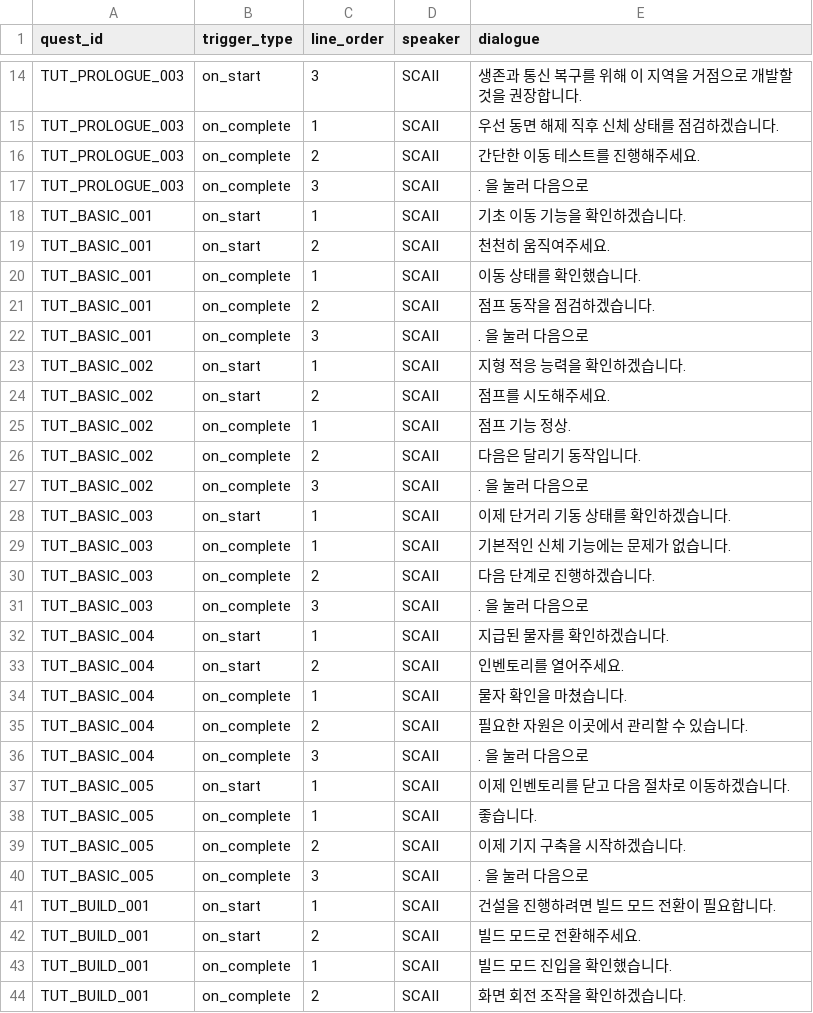
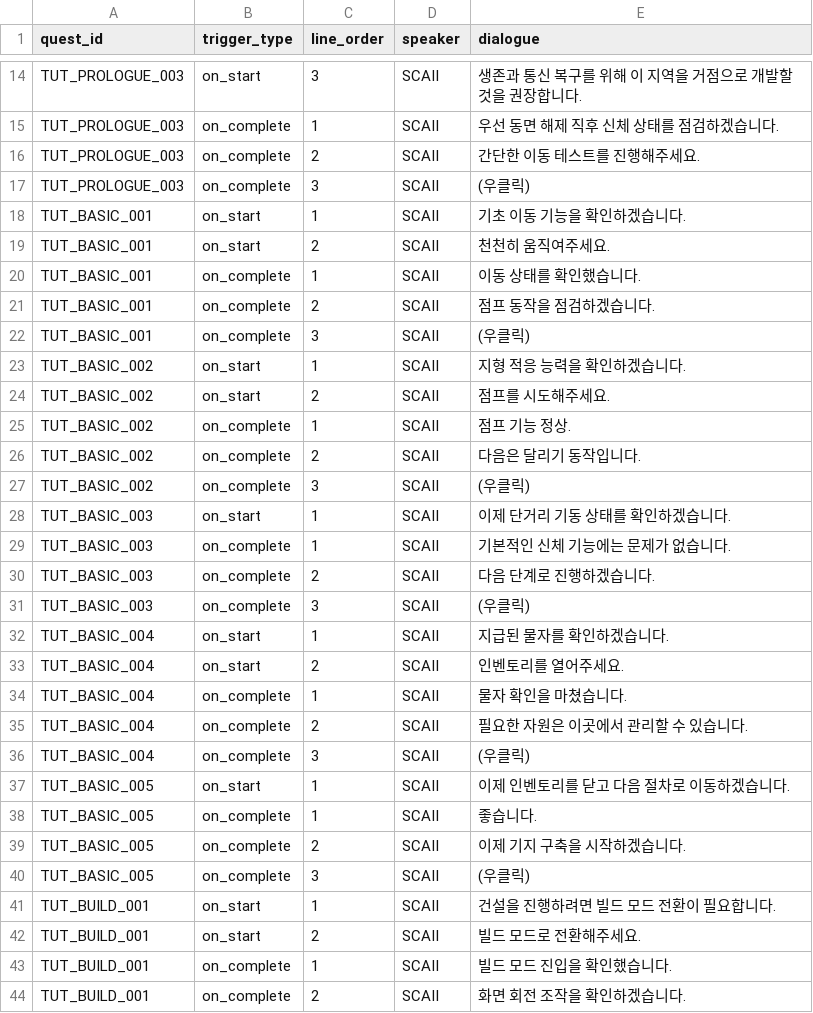
Before and after one commit to PU3-Lab/factory-space, a CSV file: frontend/Source/Wanted_Factory/Data/tutorial_quest_dialogue.csv, drawn as a sheet; only a part is shown, gaps mark what is left out; the diff covers the shown part only.

Commit message:
Update tutorial_quest_dialogue.csv

```diff
--- a/frontend/Source/Wanted_Factory/Data/tutorial_quest_dialogue.csv
+++ b/frontend/Source/Wanted_Factory/Data/tutorial_quest_dialogue.csv
@@ -16,3 +16,3 @@ TUT_PROLOGUE_003,on_complete,1,SCAII,"우선 동면 해제 직후 신체 상태
 TUT_PROLOGUE_003,on_complete,2,SCAII,"간단한 이동 테스트를 진행해주세요."
-TUT_PROLOGUE_003,on_complete,3,SCAII,". 을 눌러 다음으로"
+TUT_PROLOGUE_003,on_complete,3,SCAII,"(우클릭)"
 TUT_BASIC_001,on_start,1,SCAII,"기초 이동 기능을 확인하겠습니다."
@@ -21,3 +21,3 @@ TUT_BASIC_001,on_complete,1,SCAII,"이동 상태를 확인했습니다."
 TUT_BASIC_001,on_complete,2,SCAII,"점프 동작을 점검하겠습니다."
-TUT_BASIC_001,on_complete,3,SCAII,". 을 눌러 다음으로"
+TUT_BASIC_001,on_complete,3,SCAII,"(우클릭)"
 TUT_BASIC_002,on_start,1,SCAII,"지형 적응 능력을 확인하겠습니다."
@@ -26,3 +26,3 @@ TUT_BASIC_002,on_complete,1,SCAII,"점프 기능 정상."
 TUT_BASIC_002,on_complete,2,SCAII,"다음은 달리기 동작입니다."
-TUT_BASIC_002,on_complete,3,SCAII,". 을 눌러 다음으로"
+TUT_BASIC_002,on_complete,3,SCAII,"(우클릭)"
 TUT_BASIC_003,on_start,1,SCAII,"이제 단거리 기동 상태를 확인하겠습니다."
@@ -30,3 +30,3 @@ TUT_BASIC_003,on_complete,1,SCAII,"기본적인 신체 기능에는 문제가
 TUT_BASIC_003,on_complete,2,SCAII,"다음 단계로 진행하겠습니다."
-TUT_BASIC_003,on_complete,3,SCAII,". 을 눌러 다음으로"
+TUT_BASIC_003,on_complete,3,SCAII,"(우클릭)"
 TUT_BASIC_004,on_start,1,SCAII,"지급된 물자를 확인하겠습니다."
@@ -35,3 +35,3 @@ TUT_BASIC_004,on_complete,1,SCAII,"물자 확인을 마쳤습니다."
 TUT_BASIC_004,on_complete,2,SCAII,"필요한 자원은 이곳에서 관리할 수 있습니다."
-TUT_BASIC_004,on_complete,3,SCAII,". 을 눌러 다음으로"
+TUT_BASIC_004,on_complete,3,SCAII,"(우클릭)"
 TUT_BASIC_005,on_start,1,SCAII,"이제 인벤토리를 닫고 다음 절차로 이동하겠습니다."
@@ -39,3 +39,3 @@ TUT_BASIC_005,on_complete,1,SCAII,"좋습니다."
 TUT_BASIC_005,on_complete,2,SCAII,"이제 기지 구축을 시작하겠습니다."
-TUT_BASIC_005,on_complete,3,SCAII,". 을 눌러 다음으로"
+TUT_BASIC_005,on_complete,3,SCAII,"(우클릭)"
 TUT_BUILD_001,on_start,1,SCAII,"건설을 진행하려면 빌드 모드 전환이 필요합니다."
```
Also changed, not shown: 61 edited cells elsewhere in this file.
